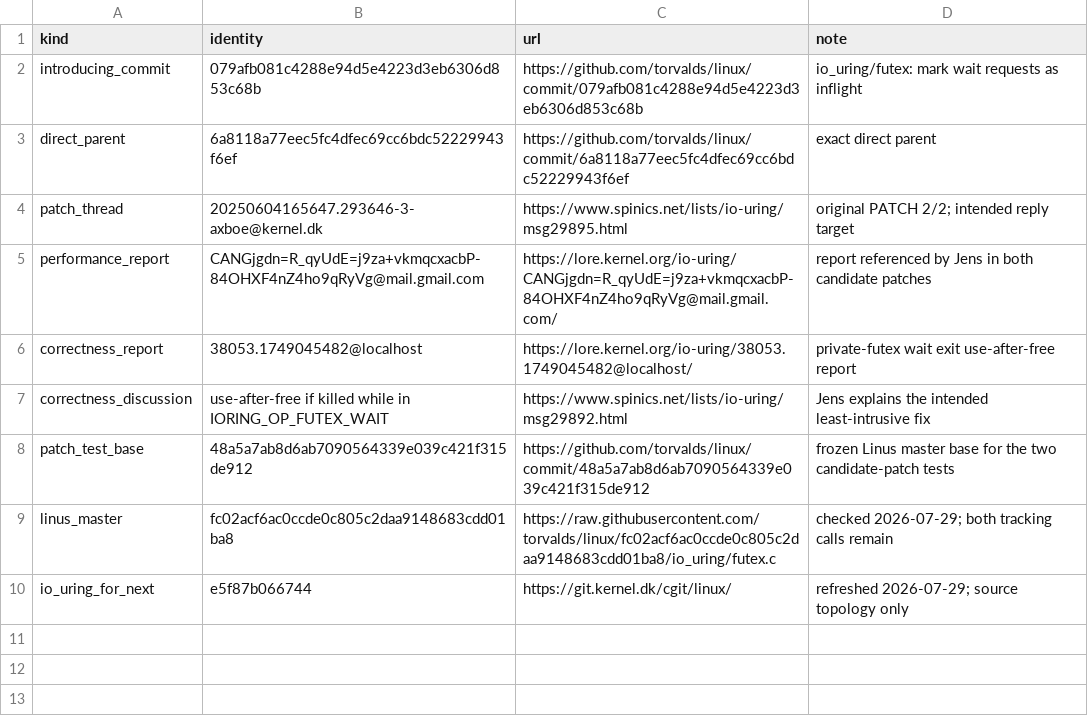
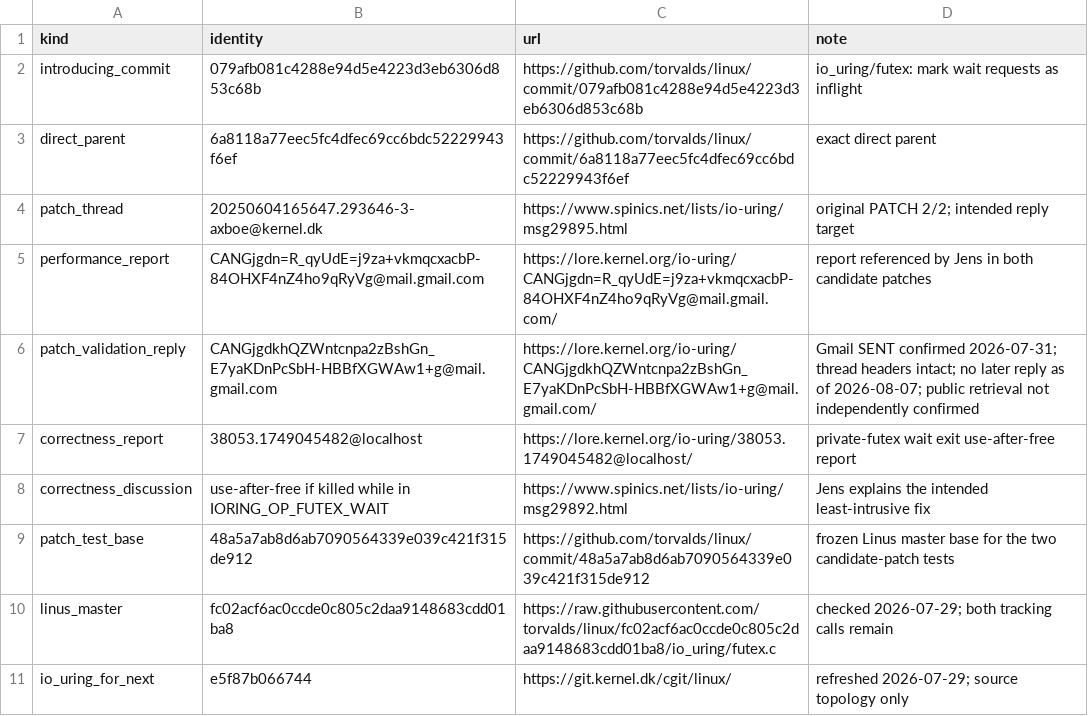
Before and after one commit to lcf0399/linux-regression-evidence, a TSV file: io-uring-futex-inflight-wait-wake/upstream-status/refs.tsv, drawn as a sheet; the diff names each change by its address in the sheet, - before the commit and + after, or states it on an @@ line.

```diff
--- a/io-uring-futex-inflight-wait-wake/upstream-status/refs.tsv
+++ b/io-uring-futex-inflight-wait-wake/upstream-status/refs.tsv
+row 6: patch_validation_reply | CANGjgdkhQZWntcnpa2zBshGn_E7yaKDnPcSbH-HBBfXGWAw1+g@mail.gmail.com | https://lore.kernel.org/io-uring/CANGjgdkhQZWntcnpa2zBshGn_E7yaKDnPcSbH-HBBfXGWAw1+g@mail.gmail.com/ | Gmail SENT confirmed 2026-07-31; thread headers intact; no later reply as of 2026-08-07; public retrieval not independently confirmed
```
Also changed, not shown: fsnotify-concurrent-inotify-watch-setup/bare-metal/exact-ab-summary.tsv, io-uring-msg-ring-send-fd-install/upstream-status/refs.tsv, 45 other files.
